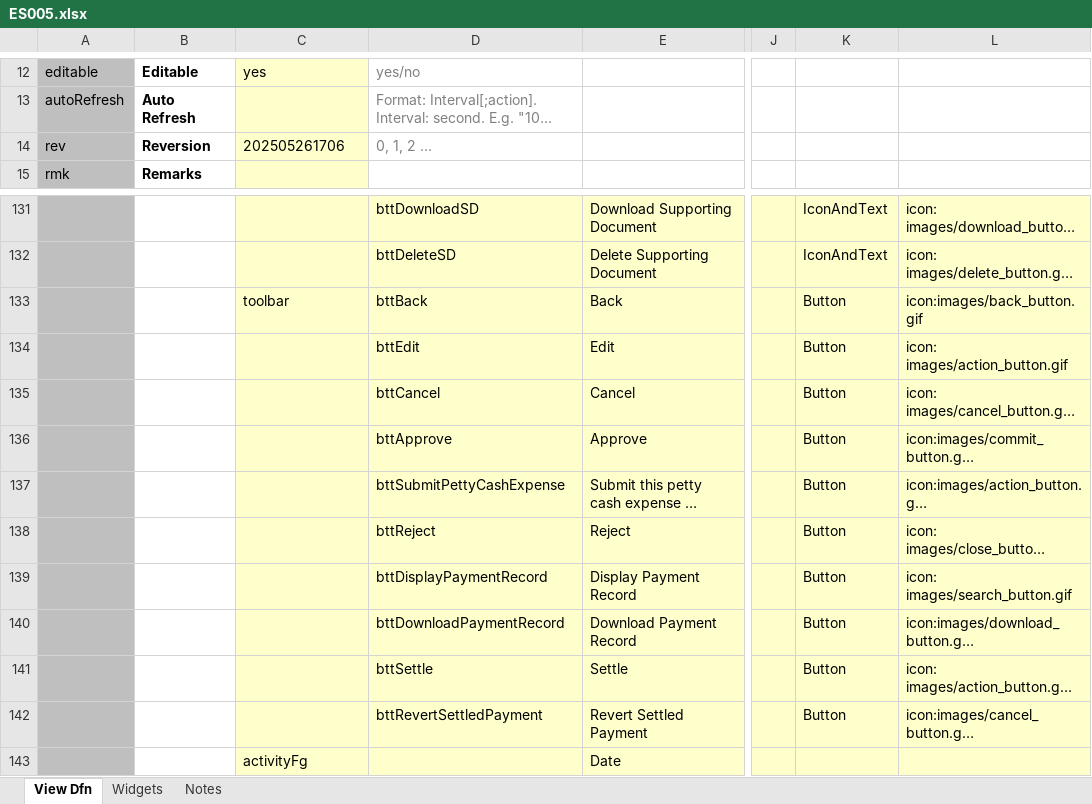
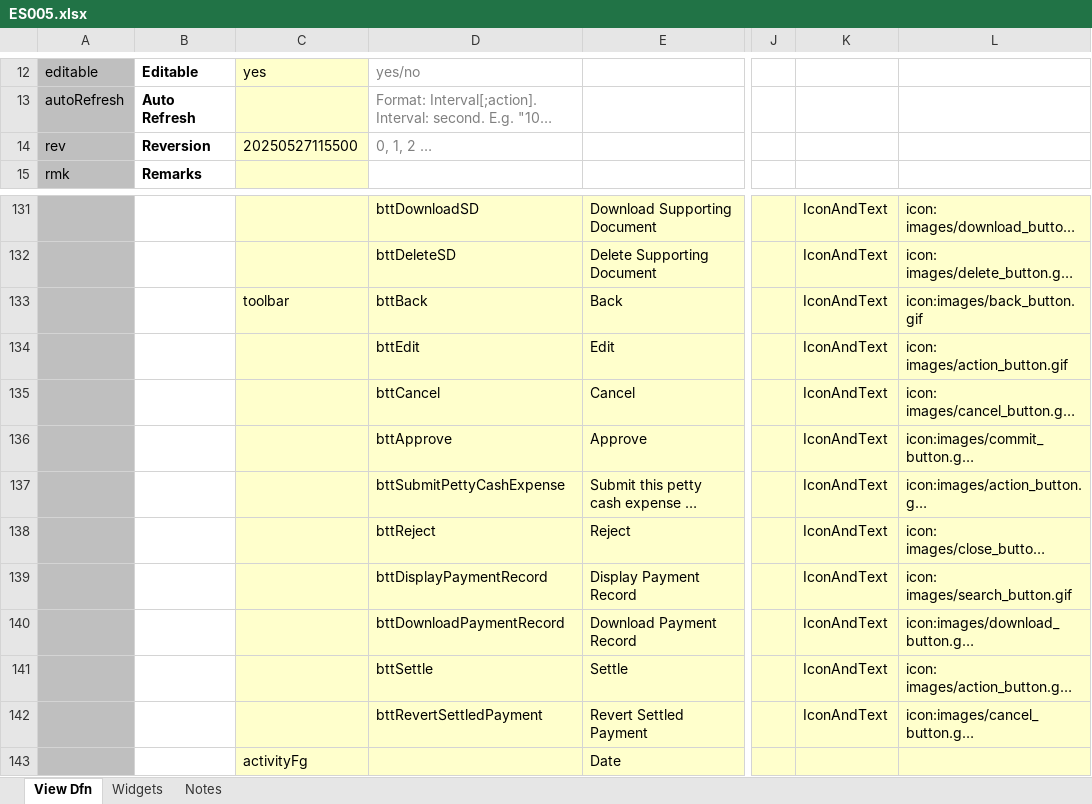
Before and after one commit to ikyofw/ikyo, an Excel workbook: apps/es/resources/screen/ES005.xlsx, sheet View Dfn, drawn as a sheet; only a part is shown, gaps mark what is left out; long unchanged cells end in …; values as stored, in another font and other column widths than the file's, no borders; the diff names each change by its address in the sheet, - before the commit and + after, or states it on an @@ line.

Commit message:
Bugfix: fix apps/es: ES005 settle button error

```diff
--- a/apps/es/resources/screen/ES005.xlsx (sheet View Dfn)
+++ b/apps/es/resources/screen/ES005.xlsx (sheet View Dfn)
-C14: 202505261706
+C14: 20250527115500
-K133:K142: Button
+K133:K142: IconAndText
```
Also changed, not shown: charts or pictures.
